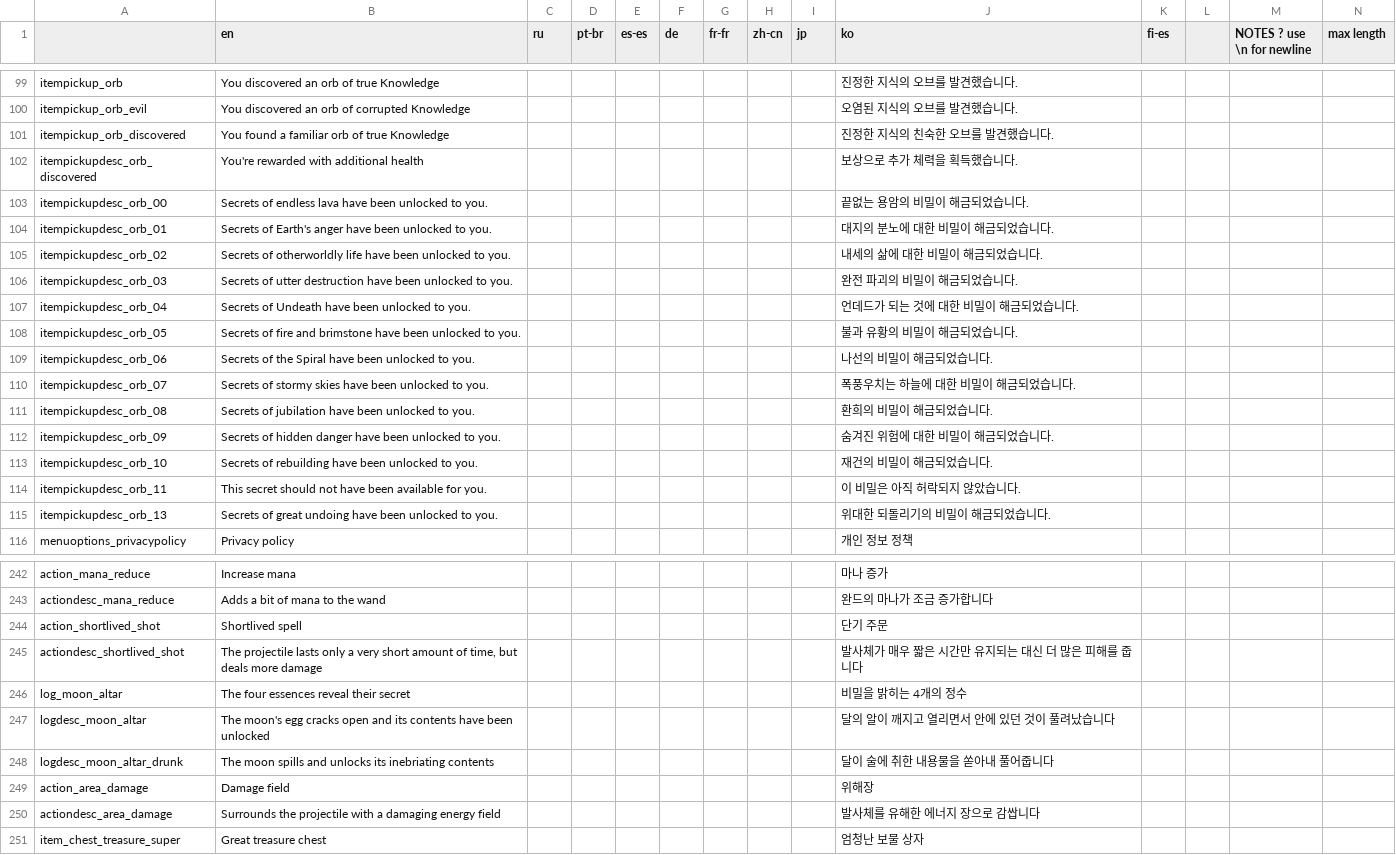
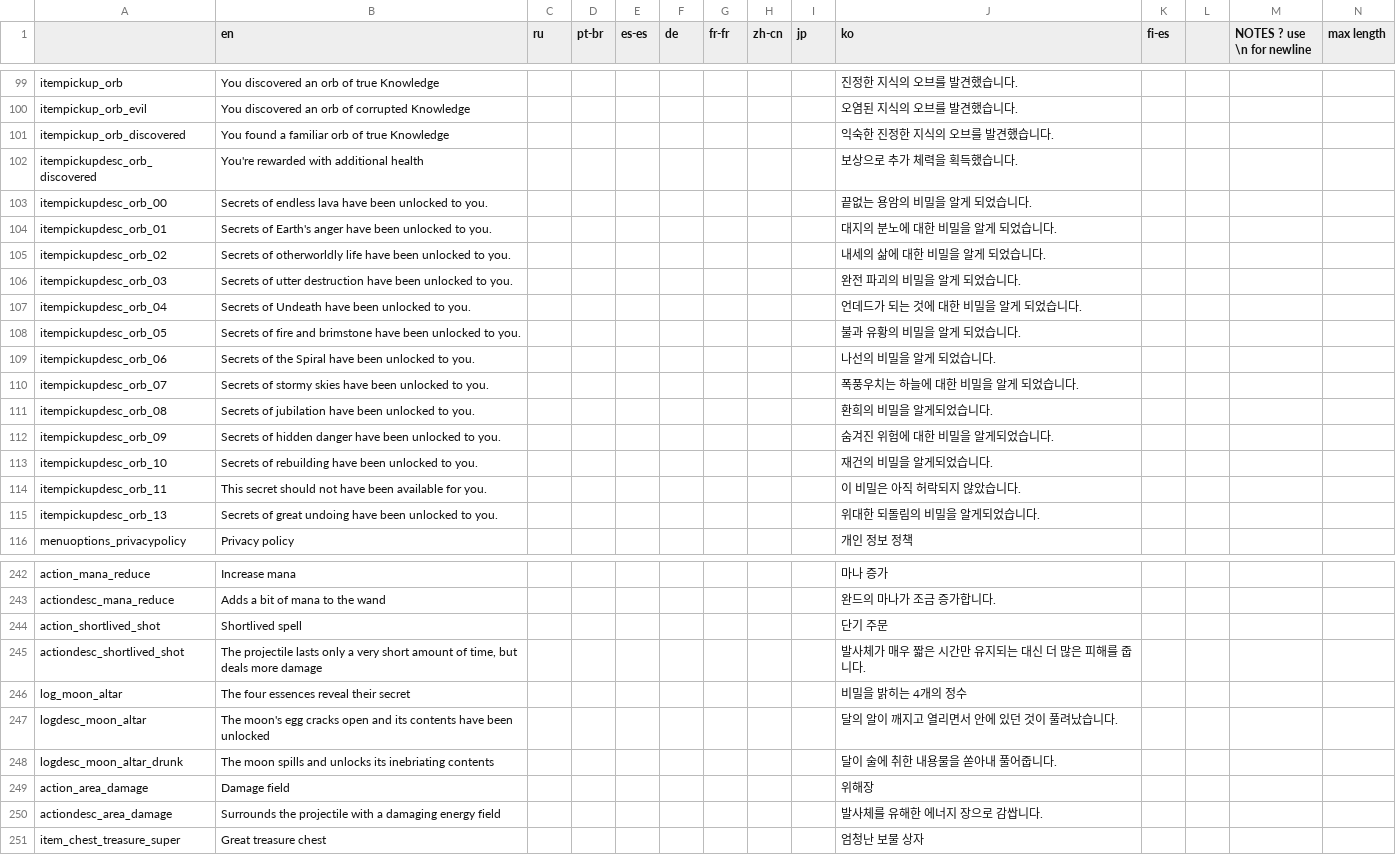
Before and after one commit to neostage/noita_mod_ko_lang, a CSV file: ko_lang/data/translations/common_dev.csv, drawn as a sheet; only a part is shown, gaps mark what is left out; the diff covers the shown part only; the diff names each change by its address in the sheet, - before the commit and + after, or states it on an @@ line.

```diff
--- a/ko_lang/data/translations/common_dev.csv
+++ b/ko_lang/data/translations/common_dev.csv
-J101 (ko): 진정한 지식의 친숙한 오브를 발견했습니다.
+J101 (ko): 익숙한 진정한 지식의 오브를 발견했습니다.
-J103 (ko): 끝없는 용암의 비밀이 해금되었습니다.
+J103 (ko): 끝없는 용암의 비밀을 알게 되었습니다.
-J104 (ko): 대지의 분노에 대한 비밀이 해금되었습니다.
+J104 (ko): 대지의 분노에 대한 비밀을 알게 되었습니다.
-J105 (ko): 내세의 삶에 대한 비밀이 해금되었습니다.
+J105 (ko): 내세의 삶에 대한 비밀을 알게 되었습니다.
-J106 (ko): 완전 파괴의 비밀이 해금되었습니다.
+J106 (ko): 완전 파괴의 비밀을 알게 되었습니다.
-J107 (ko): 언데드가 되는 것에 대한 비밀이 해금되었습니다.
+J107 (ko): 언데드가 되는 것에 대한 비밀을 알게 되었습니다.
-J108 (ko): 불과 유황의 비밀이 해금되었습니다.
+J108 (ko): 불과 유황의 비밀을 알게 되었습니다.
-J109 (ko): 나선의 비밀이 해금되었습니다.
+J109 (ko): 나선의 비밀을 알게 되었습니다.
-J110 (ko): 폭풍우치는 하늘에 대한 비밀이 해금되었습니다.
+J110 (ko): 폭풍우치는 하늘에 대한 비밀을 알게 되었습니다.
-J111 (ko): 환희의 비밀이 해금되었습니다.
+J111 (ko): 환희의 비밀을 알게되었습니다.
-J112 (ko): 숨겨진 위험에 대한 비밀이 해금되었습니다.
+J112 (ko): 숨겨진 위험에 대한 비밀을 알게되었습니다.
-J113 (ko): 재건의 비밀이 해금되었습니다.
+J113 (ko): 재건의 비밀을 알게되었습니다.
-J115 (ko): 위대한 되돌리기의 비밀이 해금되었습니다.
+J115 (ko): 위대한 되돌림의 비밀을 알게되었습니다.
-J243 (ko): 완드의 마나가 조금 증가합니다
+J243 (ko): 완드의 마나가 조금 증가합니다.
-J245 (ko): 발사체가 매우 짧은 시간만 유지되는 대신 더 많은 피해를 줍니다
+J245 (ko): 발사체가 매우 짧은 시간만 유지되는 대신 더 많은 피해를 줍니다.
-J247 (ko): 달의 알이 깨지고 열리면서 안에 있던 것이 풀려났습니다
+J247 (ko): 달의 알이 깨지고 열리면서 안에 있던 것이 풀려났습니다.
-J248 (ko): 달이 술에 취한 내용물을 쏟아내 풀어줍니다
+J248 (ko): 달이 술에 취한 내용물을 쏟아내 풀어줍니다.
-J250 (ko): 발사체를 유해한 에너지 장으로 감쌉니다
+J250 (ko): 발사체를 유해한 에너지 장으로 감쌉니다.
```
Also changed, not shown: 57 edited cells elsewhere in this file, ko_lang/data/translations/common.csv, 1 other file.
